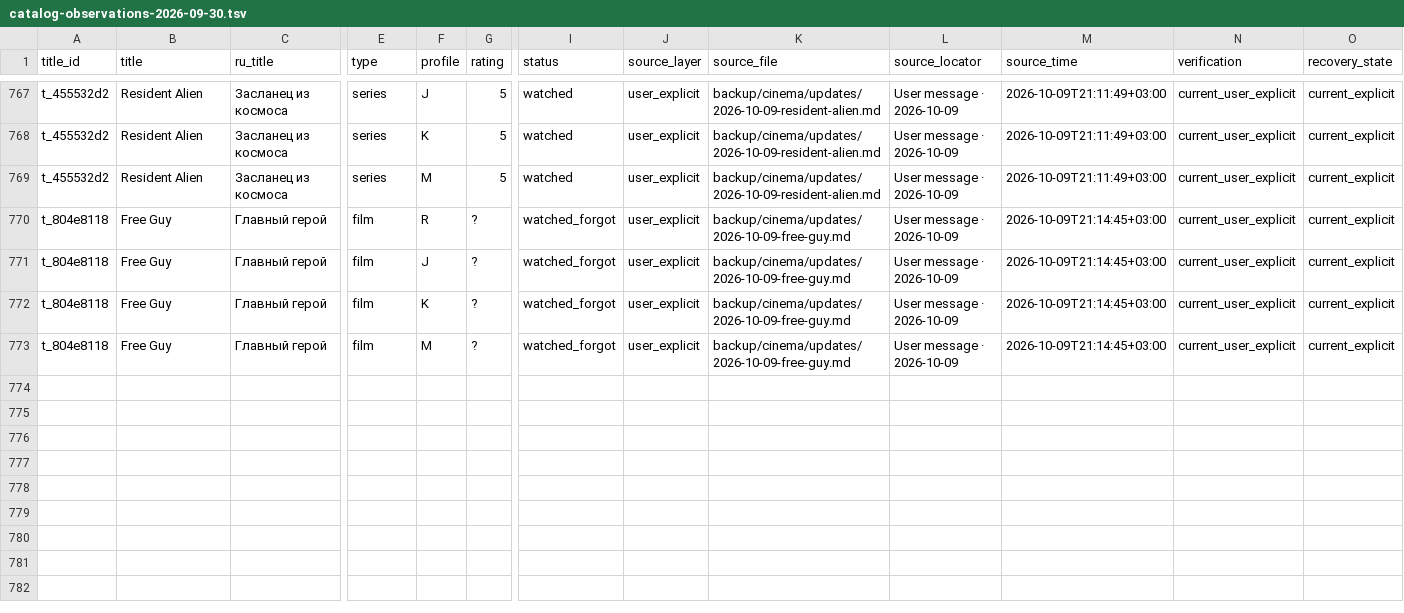
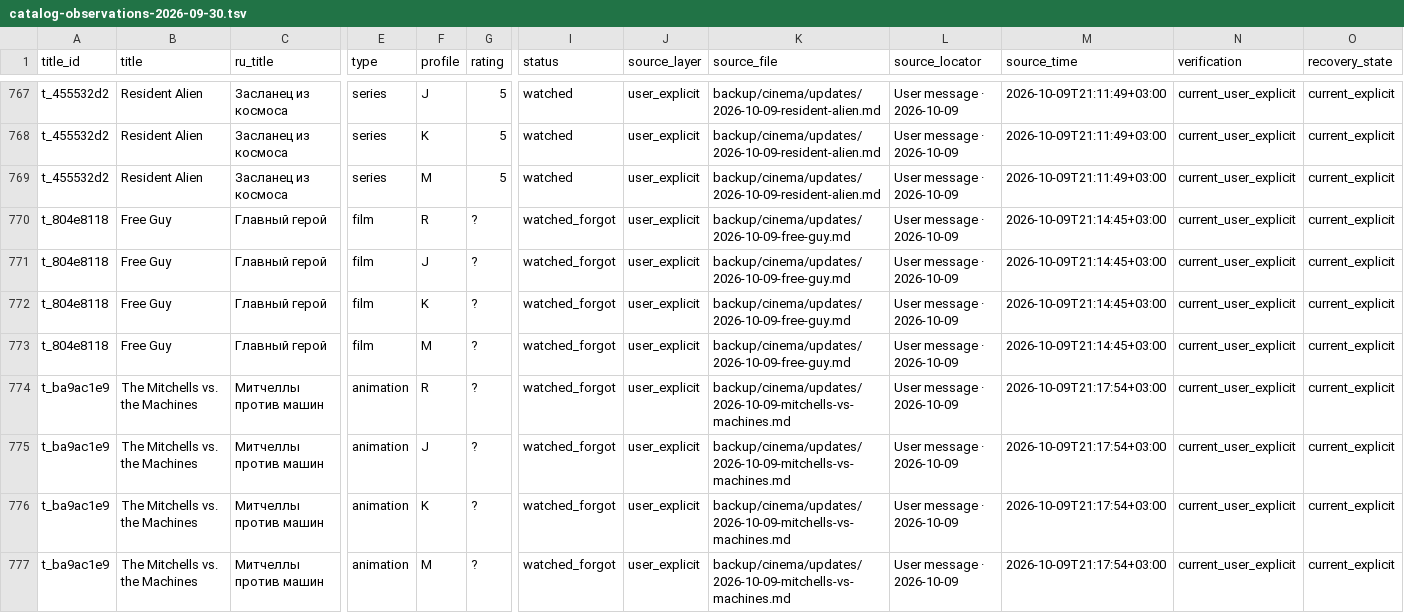
Before and after one commit to RojerStorm/model-r, a TSV file: backup/cinema/catalog-observations-2026-09-30.tsv, drawn as a sheet; only a part is shown, gaps mark what is left out; rows hold the shown columns only; the diff names each change by its address in the sheet, - before the commit and + after, or states it on an @@ line.

Commit message:
cinema: Mitchells R/J/K/M watched, ratings forgotten, likely positive

```diff
--- a/backup/cinema/catalog-observations-2026-09-30.tsv
+++ b/backup/cinema/catalog-observations-2026-09-30.tsv
+row 774: t_ba9ac1e9 | The Mitchells vs. the Machines | Митчеллы против машин | animation | R | ? | watched_forgot | user_explicit | backup/cinema/updates/2026-10-09-mitchells-vs-machines.md | User message · 2026-10-09 | 2026-10-09T21:17:54+03:00 | current_user_explicit | current_explicit
+row 775: t_ba9ac1e9 | The Mitchells vs. the Machines | Митчеллы против машин | animation | J | ? | watched_forgot | user_explicit | backup/cinema/updates/2026-10-09-mitchells-vs-machines.md | User message · 2026-10-09 | 2026-10-09T21:17:54+03:00 | current_user_explicit | current_explicit
+row 776: t_ba9ac1e9 | The Mitchells vs. the Machines | Митчеллы против машин | animation | K | ? | watched_forgot | user_explicit | backup/cinema/updates/2026-10-09-mitchells-vs-machines.md | User message · 2026-10-09 | 2026-10-09T21:17:54+03:00 | current_user_explicit | current_explicit
+row 777: t_ba9ac1e9 | The Mitchells vs. the Machines | Митчеллы против машин | animation | M | ? | watched_forgot | user_explicit | backup/cinema/updates/2026-10-09-mitchells-vs-machines.md | User message · 2026-10-09 | 2026-10-09T21:17:54+03:00 | current_user_explicit | current_explicit
```
